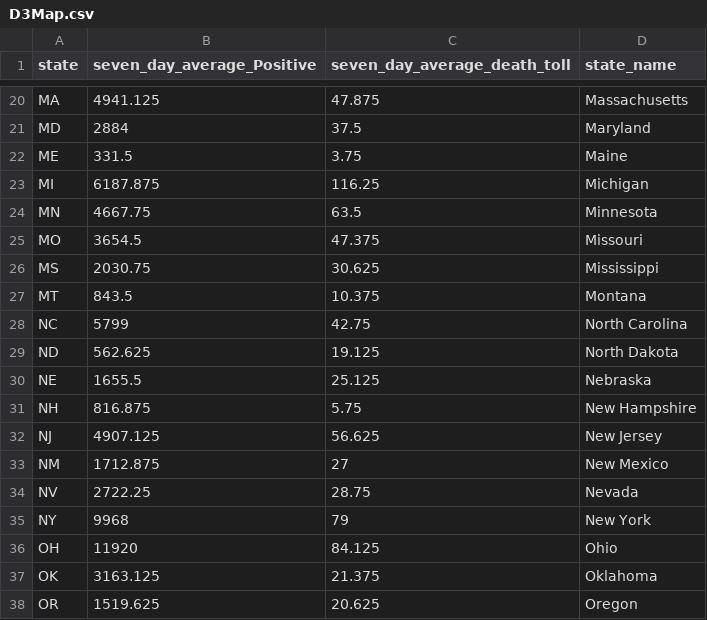
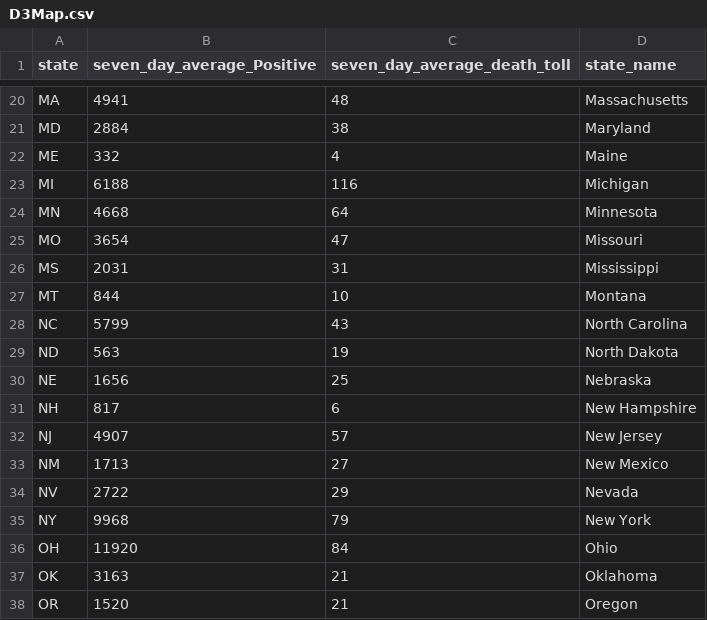
Before and after one commit to andycho97/COVID_Visualization_Project, a CSV file: D3Map.csv, drawn as a sheet; only a part is shown, gaps mark what is left out; the diff covers the shown part only.

```diff
--- a/D3Map.csv
+++ b/D3Map.csv
@@ -20,19 +20,19 @@
-"MA",4941.125,47.875,"Massachusetts"
-"MD",2884,37.5,"Maryland"
-"ME",331.5,3.75,"Maine"
-"MI",6187.875,116.25,"Michigan"
-"MN",4667.75,63.5,"Minnesota"
-"MO",3654.5,47.375,"Missouri"
-"MS",2030.75,30.625,"Mississippi"
-"MT",843.5,10.375,"Montana"
-"NC",5799,42.75,"North Carolina"
-"ND",562.625,19.125,"North Dakota"
-"NE",1655.5,25.125,"Nebraska"
-"NH",816.875,5.75,"New Hampshire"
-"NJ",4907.125,56.625,"New Jersey"
-"NM",1712.875,27,"New Mexico"
-"NV",2722.25,28.75,"Nevada"
+"MA",4941,48,"Massachusetts"
+"MD",2884,38,"Maryland"
+"ME",332,4,"Maine"
+"MI",6188,116,"Michigan"
+"MN",4668,64,"Minnesota"
+"MO",3654,47,"Missouri"
+"MS",2031,31,"Mississippi"
+"MT",844,10,"Montana"
+"NC",5799,43,"North Carolina"
+"ND",563,19,"North Dakota"
+"NE",1656,25,"Nebraska"
+"NH",817,6,"New Hampshire"
+"NJ",4907,57,"New Jersey"
+"NM",1713,27,"New Mexico"
+"NV",2722,29,"Nevada"
 "NY",9968,79,"New York"
-"OH",11920,84.125,"Ohio"
-"OK",3163.125,21.375,"Oklahoma"
-"OR",1519.625,20.625,"Oregon"
+"OH",11920,84,"Ohio"
+"OK",3163,21,"Oklahoma"
+"OR",1520,21,"Oregon"
```
Also changed, not shown: 55 edited cells elsewhere in this file.
